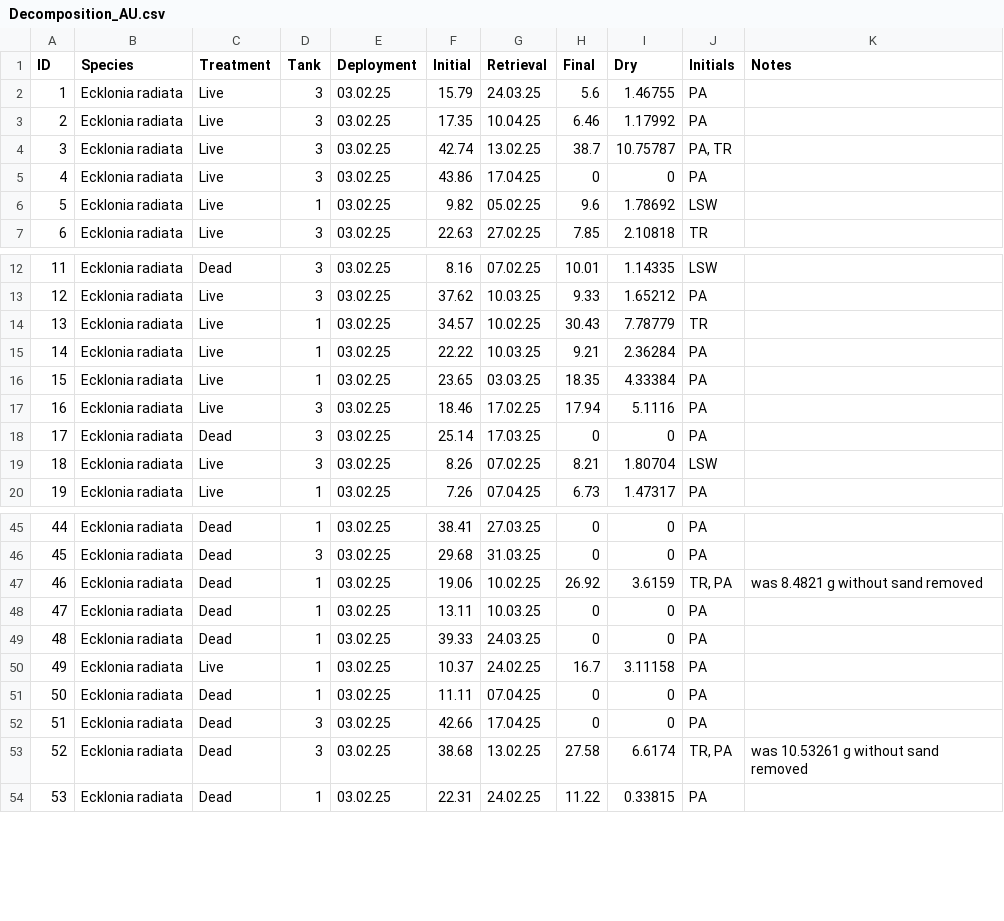
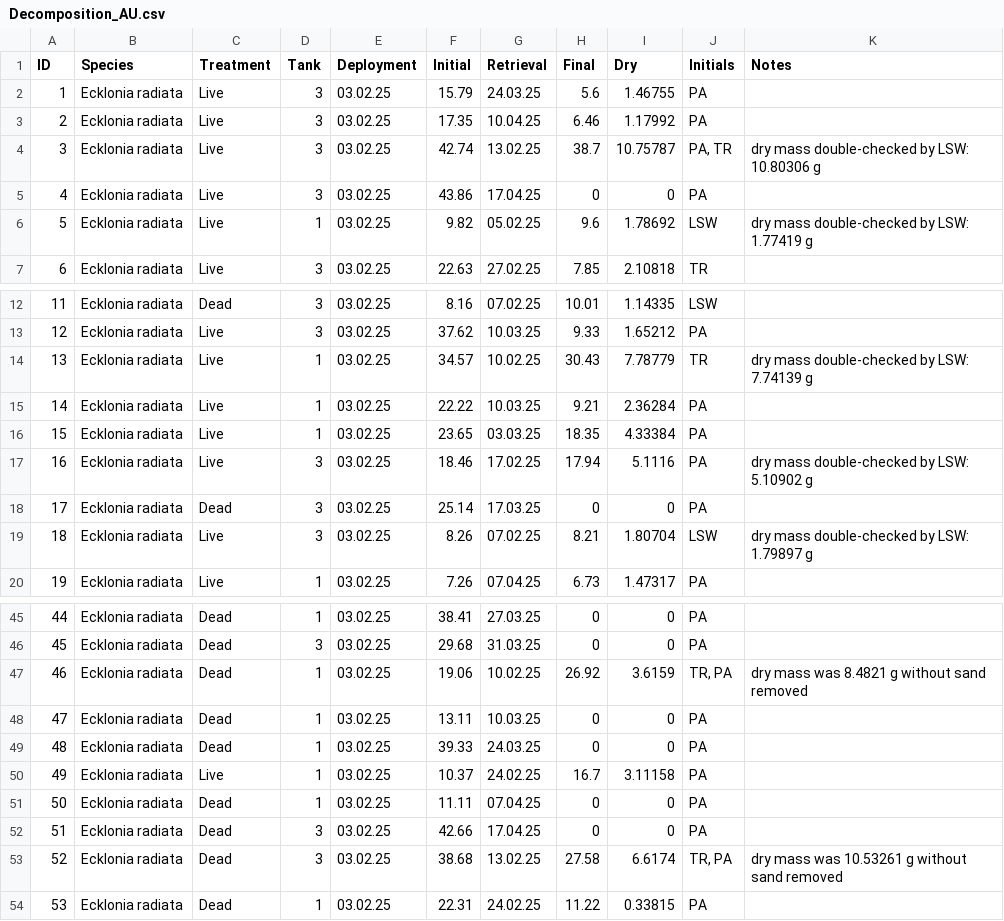
Before and after one commit to lukaseamus/dead-deco, a CSV file: Decomposition/Decomposition_AU.csv, drawn as a sheet; only a part is shown, gaps mark what is left out.

Commit message:
finalised data collection and started analysis

```diff
--- a/Decomposition/Decomposition_AU.csv
+++ b/Decomposition/Decomposition_AU.csv
@@ -3,5 +3,5 @@
 2,Ecklonia radiata,Live,3,03.02.25,17.35,10.04.25,6.46,1.17992,PA,
-3,Ecklonia radiata,Live,3,03.02.25,42.74,13.02.25,38.7,10.75787,"PA, TR",
+3,Ecklonia radiata,Live,3,03.02.25,42.74,13.02.25,38.7,10.75787,"PA, TR",dry mass double-checked by LSW: 10.80306 g
 4,Ecklonia radiata,Live,3,03.02.25,43.86,17.04.25,0,0,PA,
-5,Ecklonia radiata,Live,1,03.02.25,9.82,05.02.25,9.6,1.78692,LSW,
+5,Ecklonia radiata,Live,1,03.02.25,9.82,05.02.25,9.6,1.78692,LSW,dry mass double-checked by LSW: 1.77419 g
 6,Ecklonia radiata,Live,3,03.02.25,22.63,27.02.25,7.85,2.10818,TR,
@@ -13,8 +13,8 @@
 12,Ecklonia radiata,Live,3,03.02.25,37.62,10.03.25,9.33,1.65212,PA,
-13,Ecklonia radiata,Live,1,03.02.25,34.57,10.02.25,30.43,7.78779,TR,
+13,Ecklonia radiata,Live,1,03.02.25,34.57,10.02.25,30.43,7.78779,TR,dry mass double-checked by LSW: 7.74139 g
 14,Ecklonia radiata,Live,1,03.02.25,22.22,10.03.25,9.21,2.36284,PA,
 15,Ecklonia radiata,Live,1,03.02.25,23.65,03.03.25,18.35,4.33384,PA,
-16,Ecklonia radiata,Live,3,03.02.25,18.46,17.02.25,17.94,5.1116,PA,
+16,Ecklonia radiata,Live,3,03.02.25,18.46,17.02.25,17.94,5.1116,PA,dry mass double-checked by LSW: 5.10902 g
 17,Ecklonia radiata,Dead,3,03.02.25,25.14,17.03.25,0,0,PA,
-18,Ecklonia radiata,Live,3,03.02.25,8.26,07.02.25,8.21,1.80704,LSW,
+18,Ecklonia radiata,Live,3,03.02.25,8.26,07.02.25,8.21,1.80704,LSW,dry mass double-checked by LSW: 1.79897 g
 19,Ecklonia radiata,Live,1,03.02.25,7.26,07.04.25,6.73,1.47317,PA,
@@ -46,3 +46,3 @@
 45,Ecklonia radiata,Dead,3,03.02.25,29.68,31.03.25,0,0,PA,
-46,Ecklonia radiata,Dead,1,03.02.25,19.06,10.02.25,26.92,3.6159,"TR, PA",was 8.4821 g without sand removed
+46,Ecklonia radiata,Dead,1,03.02.25,19.06,10.02.25,26.92,3.6159,"TR, PA",dry mass was 8.4821 g without sand removed
 47,Ecklonia radiata,Dead,1,03.02.25,13.11,10.03.25,0,0,PA,
@@ -52,3 +52,3 @@
 51,Ecklonia radiata,Dead,3,03.02.25,42.66,17.04.25,0,0,PA,
-52,Ecklonia radiata,Dead,3,03.02.25,38.68,13.02.25,27.58,6.6174,"TR, PA",was 10.53261 g without sand removed
+52,Ecklonia radiata,Dead,3,03.02.25,38.68,13.02.25,27.58,6.6174,"TR, PA",dry mass was 10.53261 g without sand removed
 53,Ecklonia radiata,Dead,1,03.02.25,22.31,24.02.25,11.22,0.33815,PA,
```
Also changed, not shown: Decomposition/Decomposition_UK.csv, 55 other files.
